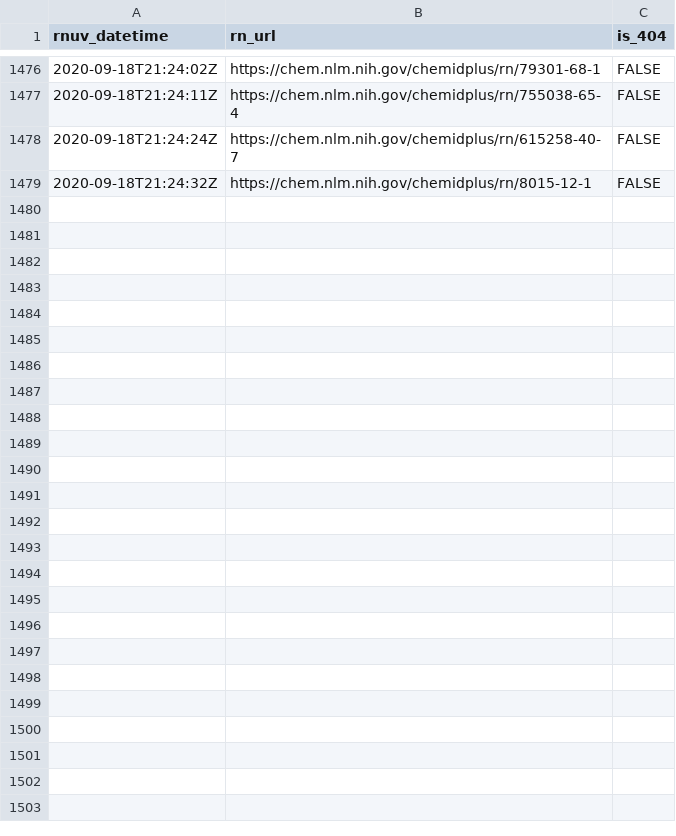
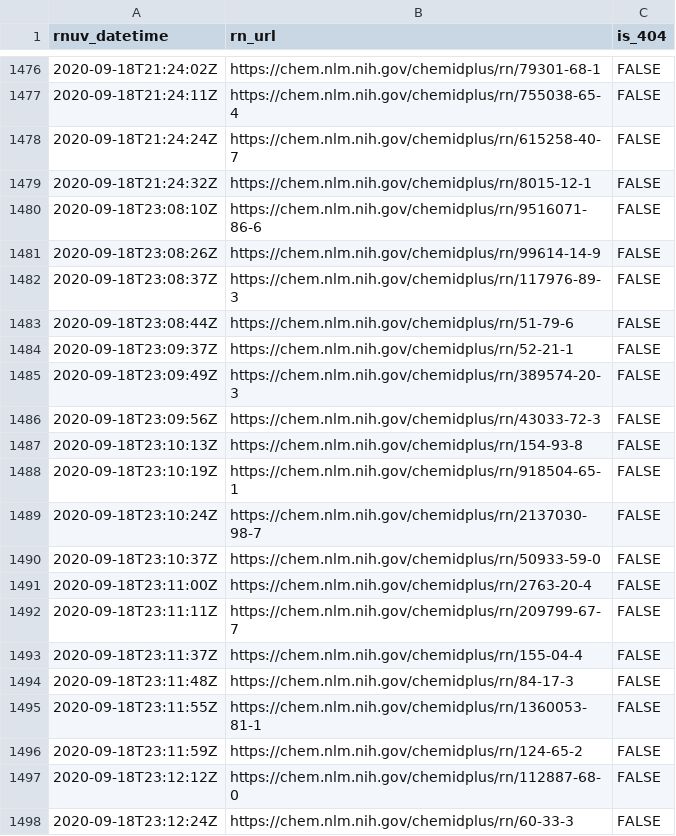
Before and after one commit to meerapatelmd/chemidplus-data, a CSV file: data-raw/RN_URL_VALIDITY.csv, drawn as a sheet; only a part is shown, gaps mark what is left out; the diff covers the shown part only; the diff names each change by its address in the sheet, - before the commit and + after, or states it on an @@ line.

Commit message:
automated data refresh

```diff
--- a/data-raw/RN_URL_VALIDITY.csv
+++ b/data-raw/RN_URL_VALIDITY.csv
+row 1480: 2020-09-18T23:08:10Z | https://chem.nlm.nih.gov/chemidplus/rn/9516071-86-6 | FALSE
+row 1481: 2020-09-18T23:08:26Z | https://chem.nlm.nih.gov/chemidplus/rn/99614-14-9 | FALSE
+row 1482: 2020-09-18T23:08:37Z | https://chem.nlm.nih.gov/chemidplus/rn/117976-89-3 | FALSE
+row 1483: 2020-09-18T23:08:44Z | https://chem.nlm.nih.gov/chemidplus/rn/51-79-6 | FALSE
+row 1484: 2020-09-18T23:09:37Z | https://chem.nlm.nih.gov/chemidplus/rn/52-21-1 | FALSE
+row 1485: 2020-09-18T23:09:49Z | https://chem.nlm.nih.gov/chemidplus/rn/389574-20-3 | FALSE
+row 1486: 2020-09-18T23:09:56Z | https://chem.nlm.nih.gov/chemidplus/rn/43033-72-3 | FALSE
+row 1487: 2020-09-18T23:10:13Z | https://chem.nlm.nih.gov/chemidplus/rn/154-93-8 | FALSE
+row 1488: 2020-09-18T23:10:19Z | https://chem.nlm.nih.gov/chemidplus/rn/918504-65-1 | FALSE
+row 1489: 2020-09-18T23:10:24Z | https://chem.nlm.nih.gov/chemidplus/rn/2137030-98-7 | FALSE
+row 1490: 2020-09-18T23:10:37Z | https://chem.nlm.nih.gov/chemidplus/rn/50933-59-0 | FALSE
+row 1491: 2020-09-18T23:11:00Z | https://chem.nlm.nih.gov/chemidplus/rn/2763-20-4 | FALSE
+row 1492: 2020-09-18T23:11:11Z | https://chem.nlm.nih.gov/chemidplus/rn/209799-67-7 | FALSE
+row 1493: 2020-09-18T23:11:37Z | https://chem.nlm.nih.gov/chemidplus/rn/155-04-4 | FALSE
+row 1494: 2020-09-18T23:11:48Z | https://chem.nlm.nih.gov/chemidplus/rn/84-17-3 | FALSE
+row 1495: 2020-09-18T23:11:55Z | https://chem.nlm.nih.gov/chemidplus/rn/1360053-81-1 | FALSE
+row 1496: 2020-09-18T23:11:59Z | https://chem.nlm.nih.gov/chemidplus/rn/124-65-2 | FALSE
+row 1497: 2020-09-18T23:12:12Z | https://chem.nlm.nih.gov/chemidplus/rn/112887-68-0 | FALSE
+row 1498: 2020-09-18T23:12:24Z | https://chem.nlm.nih.gov/chemidplus/rn/60-33-3 | FALSE
```
Also changed, not shown: 35 added rows elsewhere in this file, data-raw/CLASSIFICATION.csv, 13 other files.
